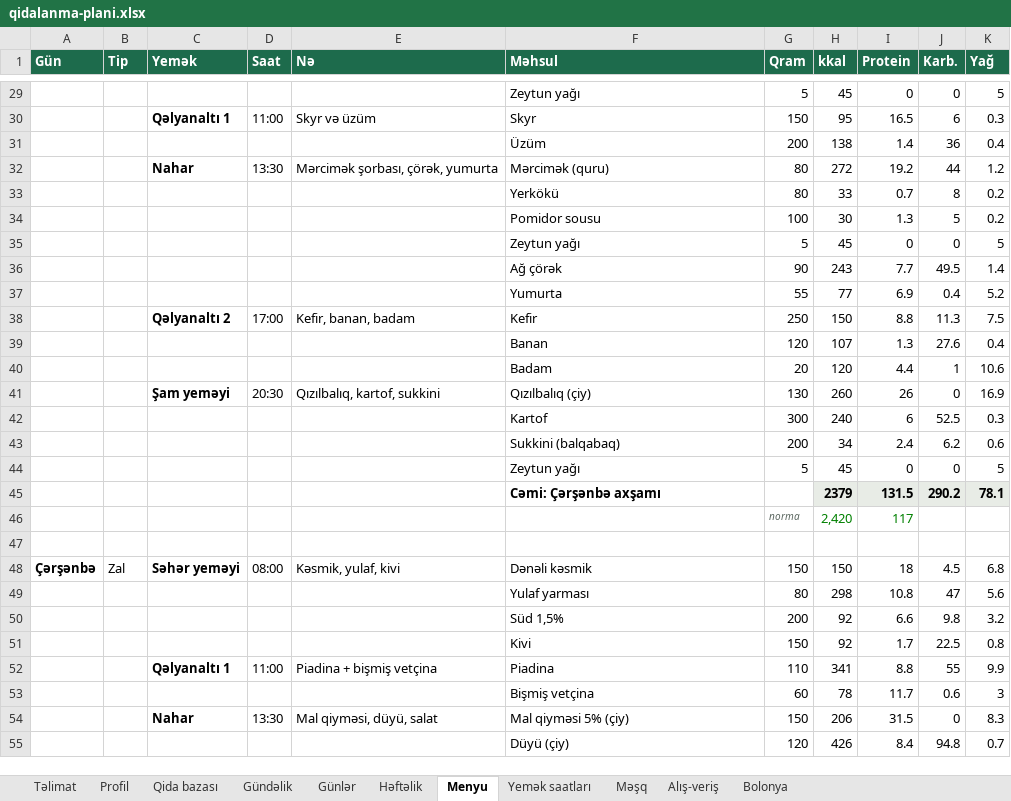
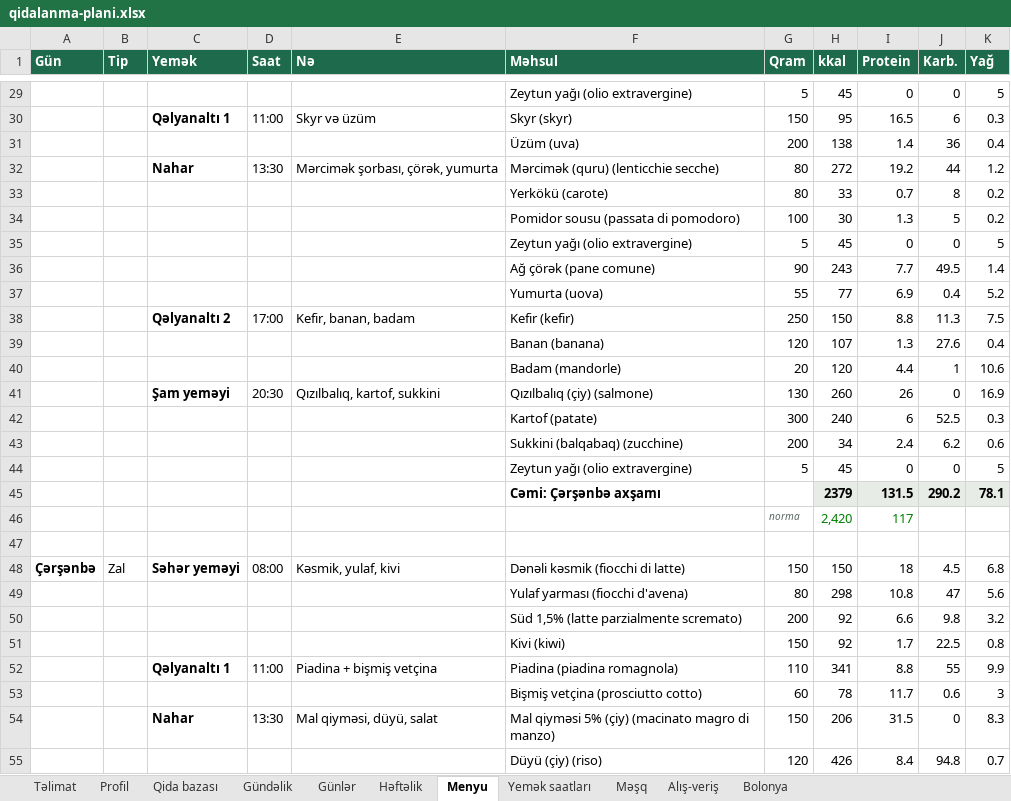
Before and after one commit to Fareonx/exercises-dataset, an Excel workbook: plan/qidalanma-plani.xlsx, sheet Menyu, drawn as a sheet; only a part is shown, gaps mark what is left out; values as stored, in another font and other column widths than the file's, no borders; the diff covers the shown part only; the diff names each change by its address in the sheet, - before the commit and + after, or states it on an @@ line.

```diff
--- a/plan/qidalanma-plani.xlsx (sheet Menyu)
+++ b/plan/qidalanma-plani.xlsx (sheet Menyu)
-F29 (Məhsul): Zeytun yağı
+F29 (Məhsul): Zeytun yağı (olio extravergine)
-F30 (Məhsul): Skyr
+F30 (Məhsul): Skyr (skyr)
-F31 (Məhsul): Üzüm
+F31 (Məhsul): Üzüm (uva)
-F32 (Məhsul): Mərcimək (quru)
+F32 (Məhsul): Mərcimək (quru) (lenticchie secche)
-F33 (Məhsul): Yerkökü
+F33 (Məhsul): Yerkökü (carote)
-F34 (Məhsul): Pomidor sousu
+F34 (Məhsul): Pomidor sousu (passata di pomodoro)
-F35 (Məhsul): Zeytun yağı
+F35 (Məhsul): Zeytun yağı (olio extravergine)
-F36 (Məhsul): Ağ çörək
+F36 (Məhsul): Ağ çörək (pane comune)
-F37 (Məhsul): Yumurta
+F37 (Məhsul): Yumurta (uova)
-F38 (Məhsul): Kefir
+F38 (Məhsul): Kefir (kefir)
-F39 (Məhsul): Banan
+F39 (Məhsul): Banan (banana)
-F40 (Məhsul): Badam
+F40 (Məhsul): Badam (mandorle)
-F41 (Məhsul): Qızılbalıq (çiy)
+F41 (Məhsul): Qızılbalıq (çiy) (salmone)
-F42 (Məhsul): Kartof
+F42 (Məhsul): Kartof (patate)
-F43 (Məhsul): Sukkini (balqabaq)
+F43 (Məhsul): Sukkini (balqabaq) (zucchine)
-F44 (Məhsul): Zeytun yağı
+F44 (Məhsul): Zeytun yağı (olio extravergine)
-F48 (Məhsul): Dənəli kəsmik
+F48 (Məhsul): Dənəli kəsmik (fiocchi di latte)
-F49 (Məhsul): Yulaf yarması
+F49 (Məhsul): Yulaf yarması (fiocchi d'avena)
-F50 (Məhsul): Süd 1,5%
+F50 (Məhsul): Süd 1,5% (latte parzialmente scremato)
-F51 (Məhsul): Kivi
+F51 (Məhsul): Kivi (kiwi)
-F52 (Məhsul): Piadina
+F52 (Məhsul): Piadina (piadina romagnola)
-F53 (Məhsul): Bişmiş vetçina
+F53 (Məhsul): Bişmiş vetçina (prosciutto cotto)
-F54 (Məhsul): Mal qiyməsi 5% (çiy)
+F54 (Məhsul): Mal qiyməsi 5% (çiy) (macinato magro di manzo)
-F55 (Məhsul): Düyü (çiy)
+F55 (Məhsul): Düyü (çiy) (riso)
```
Also changed, not shown: 105 edited cells elsewhere in this sheet, sheet Qida bazası, sheet Gündəlik, charts or pictures, 3 other files.
